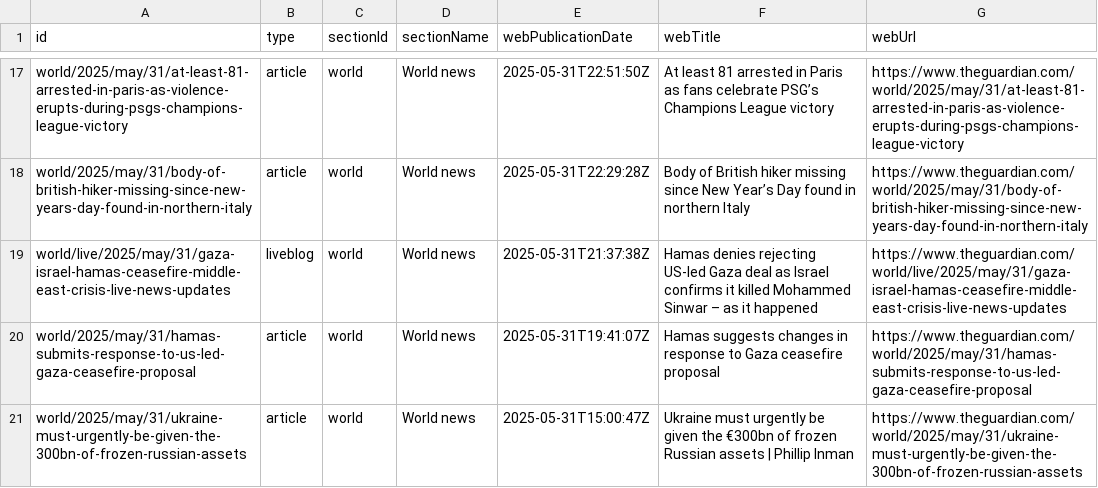
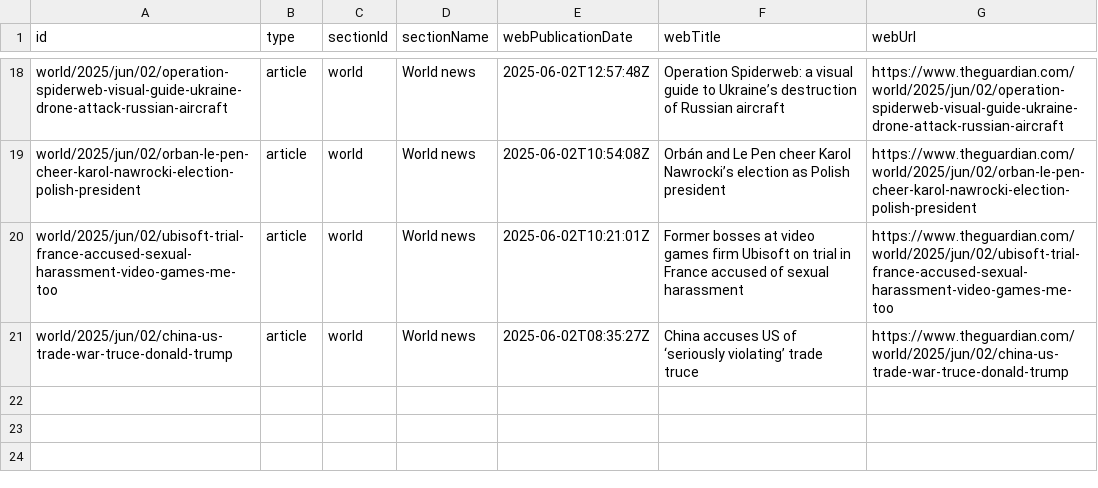
Before and after one commit to 400Ping/OpenSource-Platform, a CSV file: api.csv, drawn as a sheet; only a part is shown, gaps mark what is left out; removed rows and columns are numbered as before the commit, all else as after; the diff covers the shown part only; the diff names each change by its address in the sheet, - before the commit and + after, or states it on an @@ line.

```diff
--- a/api.csv
+++ b/api.csv
-A18 (id): world/2025/may/31/at-least-81-arrested-in-paris-as-violence-erupts-during-psgs-champions-league-victory
+A18 (id): world/2025/jun/02/operation-spiderweb-visual-guide-ukraine-drone-attack-russian-aircraft
-E18 (webPublicationDate): 2025-05-31T22:51:50Z
+E18 (webPublicationDate): 2025-06-02T12:57:48Z
-F18 (webTitle): At least 81 arrested in Paris as fans celebrate PSG’s Champions League victory
+F18 (webTitle): Operation Spiderweb: a visual guide to Ukraine’s destruction of Russian aircraft
-G18 (webUrl): https://www.theguardian.com/world/2025/may/31/at-least-81-arrested-in-paris-as-violence-erupts-during-psgs-champions-league-victory
+G18 (webUrl): https://www.theguardian.com/world/2025/jun/02/operation-spiderweb-visual-guide-ukraine-drone-attack-russian-aircraft
-A19 (id): world/2025/may/31/body-of-british-hiker-missing-since-new-years-day-found-in-northern-italy
+A19 (id): world/2025/jun/02/orban-le-pen-cheer-karol-nawrocki-election-polish-president
-E19 (webPublicationDate): 2025-05-31T22:29:28Z
+E19 (webPublicationDate): 2025-06-02T10:54:08Z
-F19 (webTitle): Body of British hiker missing since New Year’s Day found in northern Italy
+F19 (webTitle): Orbán and Le Pen cheer Karol Nawrocki’s election as Polish president
-G19 (webUrl): https://www.theguardian.com/world/2025/may/31/body-of-british-hiker-missing-since-new-years-day-found-in-northern-italy
+G19 (webUrl): https://www.theguardian.com/world/2025/jun/02/orban-le-pen-cheer-karol-nawrocki-election-polish-president
-row 19: world/live/2025/may/31/gaza-israel-hamas-ceasefire-middle-east-crisis-live-news-updates | liveblog | world | World news | 2025-05-31T21:37:38Z | Hamas denies rejecting US-led Gaza deal as Israel confirms it killed Mohammed Sinwar – as it happened | https://www.theguardian.com/world/live/2025/may/31/gaza-israel-hamas-ceasefire-middle-east-crisis-live-news-updates
-A20 (id): world/2025/may/31/hamas-submits-response-to-us-led-gaza-ceasefire-proposal
+A20 (id): world/2025/jun/02/ubisoft-trial-france-accused-sexual-harassment-video-games-me-too
-E20 (webPublicationDate): 2025-05-31T19:41:07Z
+E20 (webPublicationDate): 2025-06-02T10:21:01Z
-F20 (webTitle): Hamas suggests changes in response to Gaza ceasefire proposal
+F20 (webTitle): Former bosses at video games firm Ubisoft on trial in France accused of sexual harassment
-G20 (webUrl): https://www.theguardian.com/world/2025/may/31/hamas-submits-response-to-us-led-gaza-ceasefire-proposal
+G20 (webUrl): https://www.theguardian.com/world/2025/jun/02/ubisoft-trial-france-accused-sexual-harassment-video-games-me-too
-A21 (id): world/2025/may/31/ukraine-must-urgently-be-given-the-300bn-of-frozen-russian-assets
+A21 (id): world/2025/jun/02/china-us-trade-war-truce-donald-trump
-E21 (webPublicationDate): 2025-05-31T15:00:47Z
+E21 (webPublicationDate): 2025-06-02T08:35:27Z
-F21 (webTitle): Ukraine must urgently be given the €300bn of frozen Russian assets | Phillip Inman
+F21 (webTitle): China accuses US of ‘seriously violating’ trade truce
-G21 (webUrl): https://www.theguardian.com/world/2025/may/31/ukraine-must-urgently-be-given-the-300bn-of-frozen-russian-assets
+G21 (webUrl): https://www.theguardian.com/world/2025/jun/02/china-us-trade-war-truce-donald-trump
```
Also changed, not shown: 2 added rows, 1 removed row and 56 edited cells elsewhere in this file.
